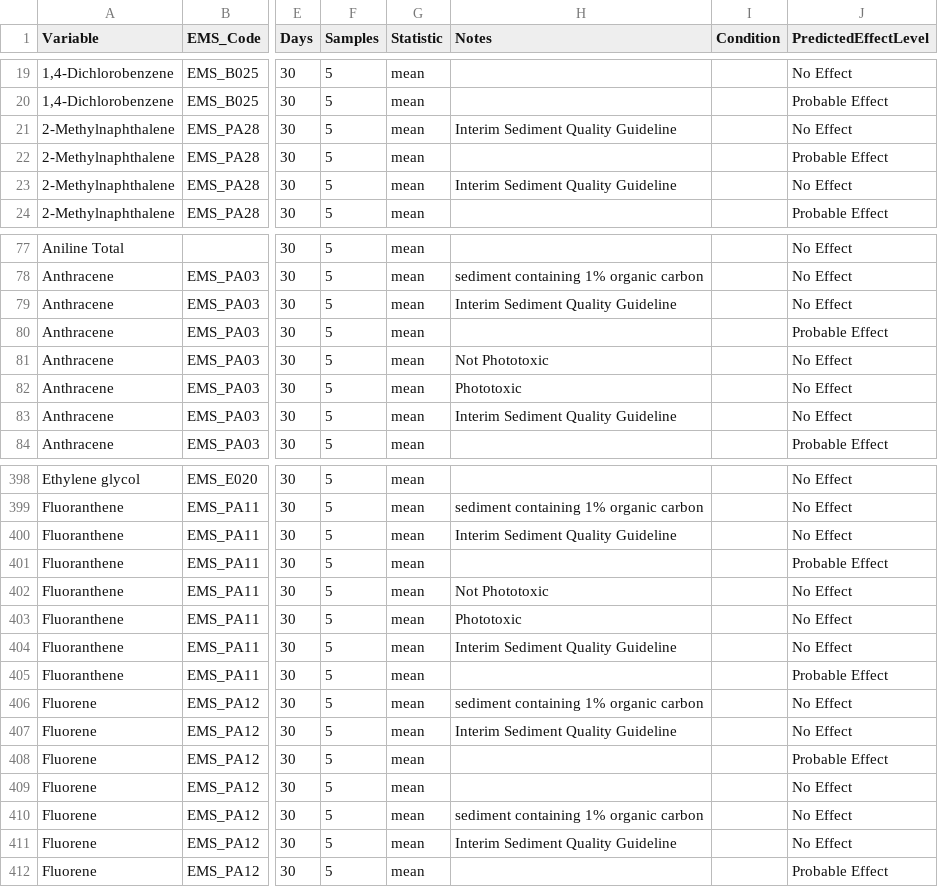
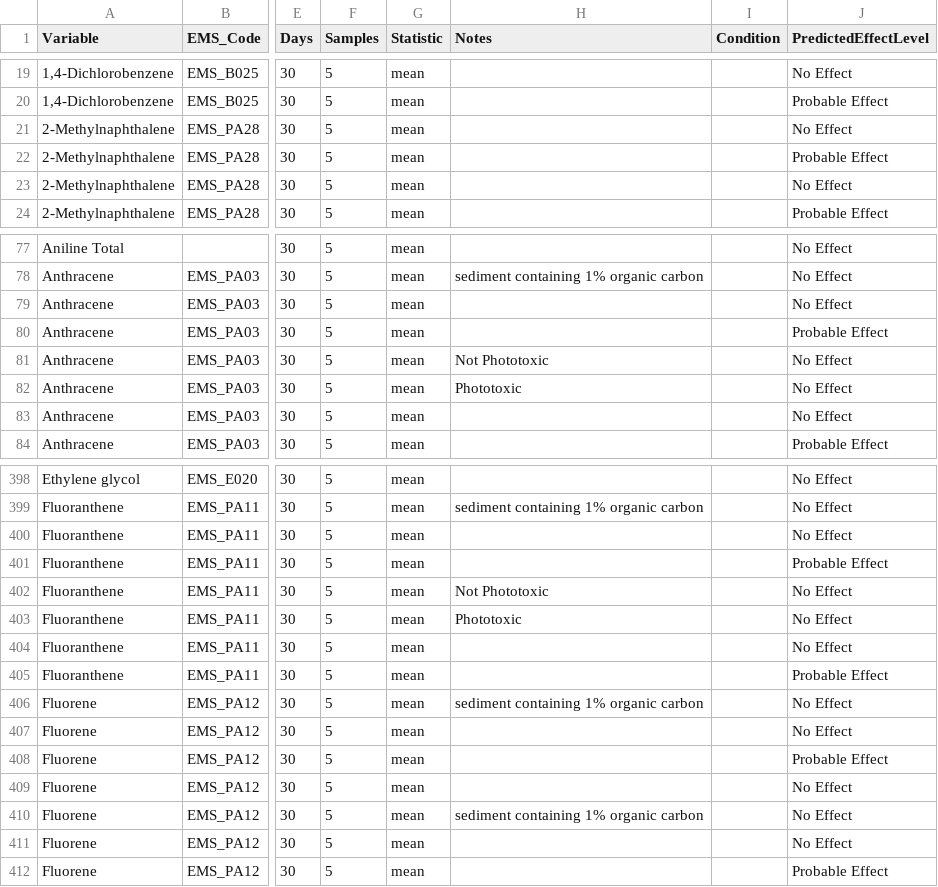
Before and after one commit to bcgov/wqg_data, a CSV file: all_wqgs.csv, drawn as a sheet; only a part is shown, gaps mark what is left out; the diff covers the shown part only; the diff names each change by its address in the sheet, - before the commit and + after, or states it on an @@ line.

Commit message:
remove Interim Sediment Quality Guideline fix #32

```diff
--- a/all_wqgs.csv
+++ b/all_wqgs.csv
-H21 (Notes): Interim Sediment Quality Guideline
+H21 (Notes): (empty)
-H23 (Notes): Interim Sediment Quality Guideline
+H23 (Notes): (empty)
-H79 (Notes): Interim Sediment Quality Guideline
+H79 (Notes): (empty)
-H83 (Notes): Interim Sediment Quality Guideline
+H83 (Notes): (empty)
-H400 (Notes): Interim Sediment Quality Guideline
+H400 (Notes): (empty)
-H404 (Notes): Interim Sediment Quality Guideline
+H404 (Notes): (empty)
-H407 (Notes): Interim Sediment Quality Guideline
+H407 (Notes): (empty)
-H411 (Notes): Interim Sediment Quality Guideline
+H411 (Notes): (empty)
```
Also changed, not shown: 54 edited cells elsewhere in this file, 1 other file.
